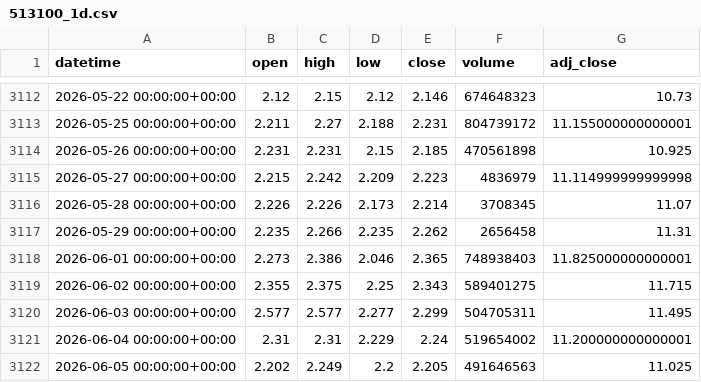
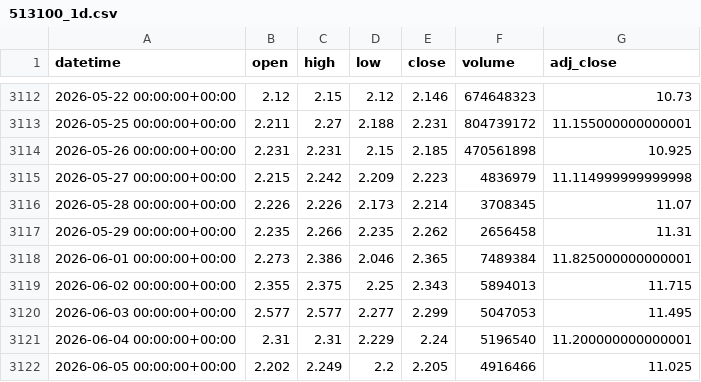
Before and after one commit to xu75/quant-strategy, a CSV file: data/market/513100_1d.csv, drawn as a sheet; only a part is shown, gaps mark what is left out.

Commit message:
chore(data): update market data 2026-06-07 10:52 UTC

```diff
--- a/data/market/513100_1d.csv
+++ b/data/market/513100_1d.csv
@@ -3117,6 +3117,6 @@ datetime,open,high,low,close,volume,adj_close
 2026-05-29 00:00:00+00:00,2.235,2.266,2.235,2.262,2656458,11.31
-2026-06-01 00:00:00+00:00,2.273,2.386,2.046,2.365,748938403,11.825000000000001
-2026-06-02 00:00:00+00:00,2.355,2.375,2.25,2.343,589401275,11.715
-2026-06-03 00:00:00+00:00,2.577,2.577,2.277,2.299,504705311,11.495
-2026-06-04 00:00:00+00:00,2.31,2.31,2.229,2.24,519654002,11.200000000000001
-2026-06-05 00:00:00+00:00,2.202,2.249,2.2,2.205,491646563,11.025
+2026-06-01 00:00:00+00:00,2.273,2.386,2.046,2.365,7489384,11.825000000000001
+2026-06-02 00:00:00+00:00,2.355,2.375,2.25,2.343,5894013,11.715
+2026-06-03 00:00:00+00:00,2.577,2.577,2.277,2.299,5047053,11.495
+2026-06-04 00:00:00+00:00,2.31,2.31,2.229,2.24,5196540,11.200000000000001
+2026-06-05 00:00:00+00:00,2.202,2.249,2.2,2.205,4916466,11.025
```
Also changed, not shown: 1 other file.
